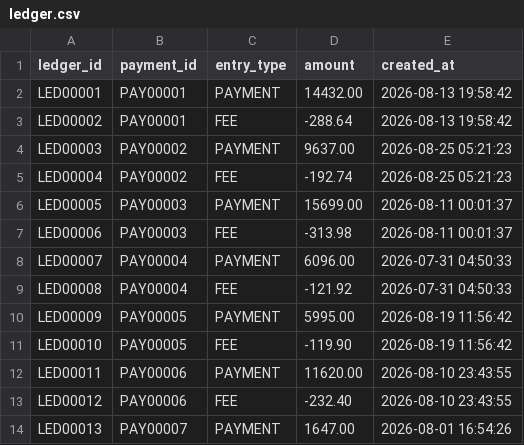
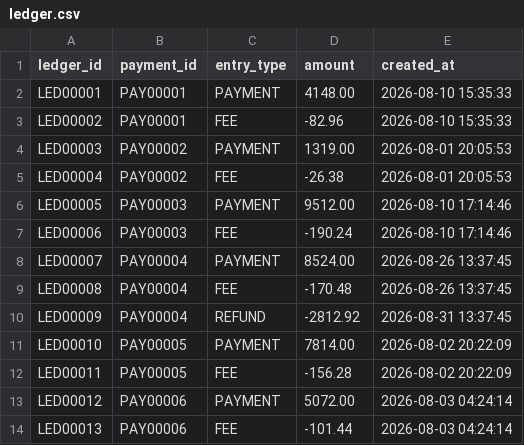
Before and after one commit to Ankit-pro908/ai-finance-controller, a CSV file: data/ledger.csv, drawn as a sheet; only a part is shown; the diff covers the shown part only.

```diff
--- a/data/ledger.csv
+++ b/data/ledger.csv
@@ -1,14 +1,14 @@
 ledger_id,payment_id,entry_type,amount,created_at
-LED00001,PAY00001,PAYMENT,14432.00,2026-08-13 19:58:42
-LED00002,PAY00001,FEE,-288.64,2026-08-13 19:58:42
-LED00003,PAY00002,PAYMENT,9637.00,2026-08-25 05:21:23
-LED00004,PAY00002,FEE,-192.74,2026-08-25 05:21:23
-LED00005,PAY00003,PAYMENT,15699.00,2026-08-11 00:01:37
-LED00006,PAY00003,FEE,-313.98,2026-08-11 00:01:37
-LED00007,PAY00004,PAYMENT,6096.00,2026-07-31 04:50:33
-LED00008,PAY00004,FEE,-121.92,2026-07-31 04:50:33
-LED00009,PAY00005,PAYMENT,5995.00,2026-08-19 11:56:42
-LED00010,PAY00005,FEE,-119.90,2026-08-19 11:56:42
-LED00011,PAY00006,PAYMENT,11620.00,2026-08-10 23:43:55
-LED00012,PAY00006,FEE,-232.40,2026-08-10 23:43:55
-LED00013,PAY00007,PAYMENT,1647.00,2026-08-01 16:54:26
+LED00001,PAY00001,PAYMENT,4148.00,2026-08-10 15:35:33
+LED00002,PAY00001,FEE,-82.96,2026-08-10 15:35:33
+LED00003,PAY00002,PAYMENT,1319.00,2026-08-01 20:05:53
+LED00004,PAY00002,FEE,-26.38,2026-08-01 20:05:53
+LED00005,PAY00003,PAYMENT,9512.00,2026-08-10 17:14:46
+LED00006,PAY00003,FEE,-190.24,2026-08-10 17:14:46
+LED00007,PAY00004,PAYMENT,8524.00,2026-08-26 13:37:45
+LED00008,PAY00004,FEE,-170.48,2026-08-26 13:37:45
+LED00009,PAY00004,REFUND,-2812.92,2026-08-31 13:37:45
+LED00010,PAY00005,PAYMENT,7814.00,2026-08-02 20:22:09
+LED00011,PAY00005,FEE,-156.28,2026-08-02 20:22:09
+LED00012,PAY00006,PAYMENT,5072.00,2026-08-03 04:24:14
+LED00013,PAY00006,FEE,-101.44,2026-08-03 04:24:14
```
Also changed, not shown: 1 added row and 82 edited cells elsewhere in this file, data/customers.csv, data/exceptions/ledger.csv, 15 other files.
